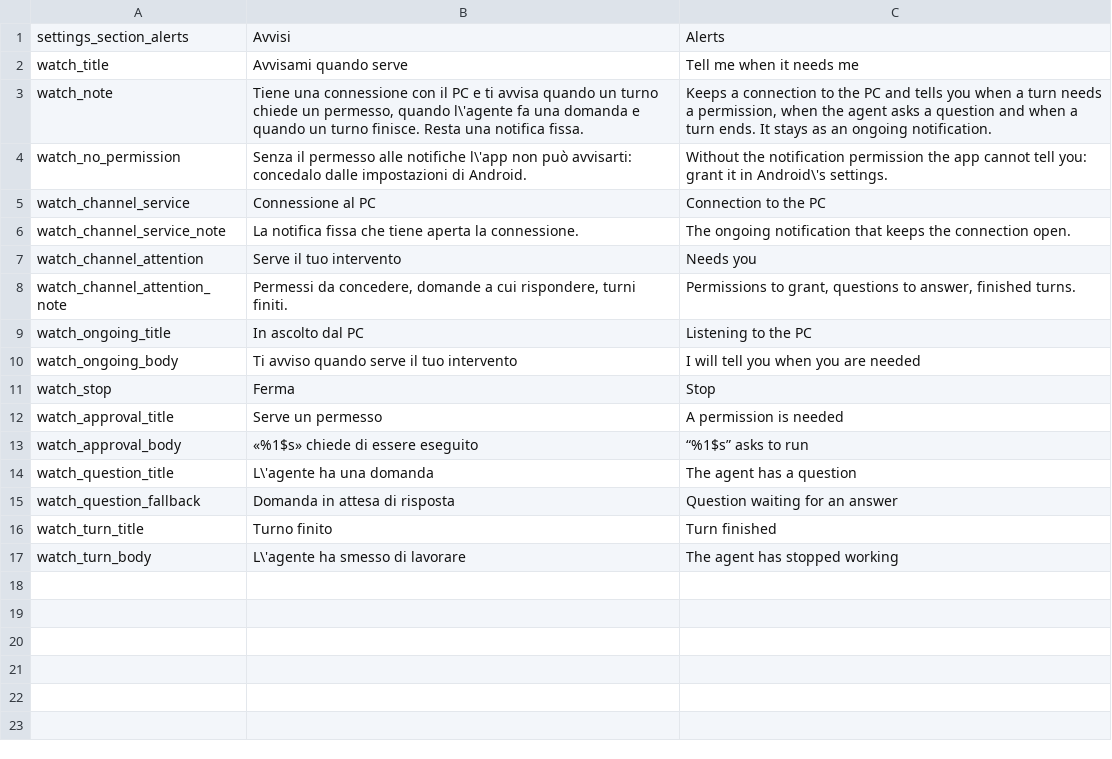
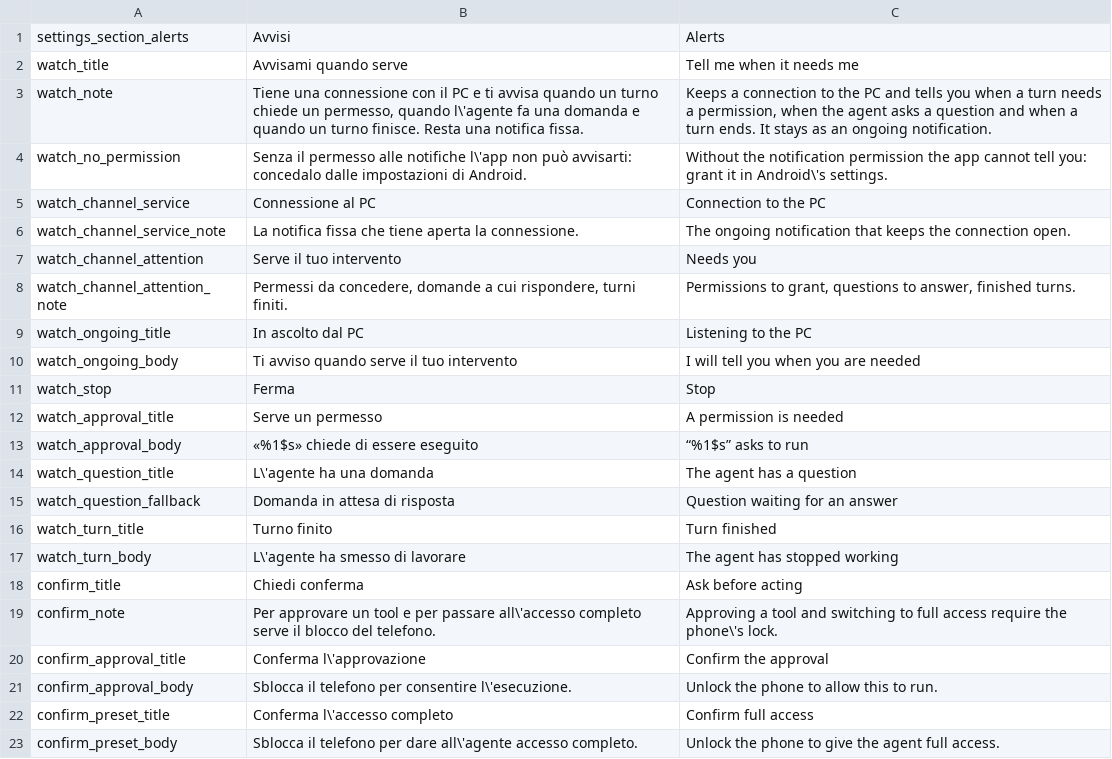
Before and after one commit to Dotlabs-Studios/dsh-mobile-connector, a TSV file: tools/l10n/watch.tsv, drawn as a sheet.

Commit message:
Put the phone's lock between a tap and the PC.
With 'Ask before acting' on, approving a tool and granting full access open the platform's device-credential prompt instead of acting at once -- the same PIN, pattern, password or guarding biometric the phone already trusts, with no new dependency and no new permission. Off by default because it is only a gate when the phone has a lock; when it does not, the action proceeds rather than leaving the app unusable. 345 generated strings.

```diff
--- a/tools/l10n/watch.tsv
+++ b/tools/l10n/watch.tsv
@@ -17 +17,7 @@ watch_turn_title	Turno finito	Turn finished
 watch_turn_body	L\'agente ha smesso di lavorare	The agent has stopped working
+confirm_title	Chiedi conferma	Ask before acting
+confirm_note	Per approvare un tool e per passare all\'accesso completo serve il blocco del telefono.	Approving a tool and switching to full access require the phone\'s lock.
+confirm_approval_title	Conferma l\'approvazione	Confirm the approval
+confirm_approval_body	Sblocca il telefono per consentire l\'esecuzione.	Unlock the phone to allow this to run.
+confirm_preset_title	Conferma l\'accesso completo	Confirm full access
+confirm_preset_body	Sblocca il telefono per dare all\'agente accesso completo.	Unlock the phone to give the agent full access.
```
Also changed, not shown: 12 other files.
